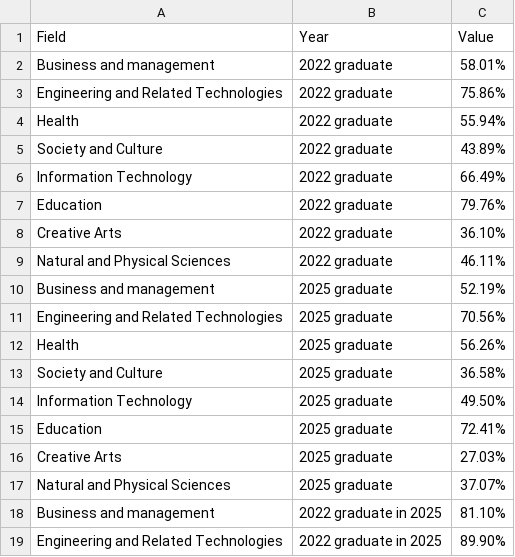
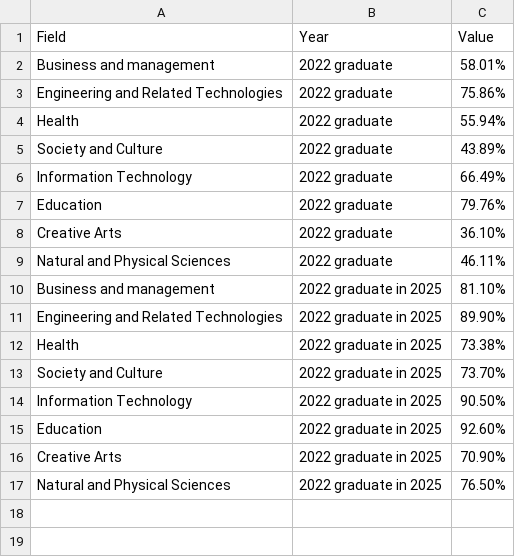
Before and after one commit to HarryM0016/FIT3179-DV2, a CSV file: grad_three_years_later/professional_fulltime_2022vs2025.csv, drawn as a sheet; only a part is shown; the shorter side is filled out with more unchanged rows; the diff names each change by its address in the sheet, - before the commit and + after, or states it on an @@ line.

Commit message:
Edit csv

```diff
--- a/grad_three_years_later/professional_fulltime_2022vs2025.csv
+++ b/grad_three_years_later/professional_fulltime_2022vs2025.csv
-row 10: Business and management | 2025 graduate | 52.19%
-row 11: Engineering and Related Technologies | 2025 graduate | 70.56%
-row 12: Health | 2025 graduate | 56.26%
-row 13: Society and Culture | 2025 graduate | 36.58%
-row 14: Information Technology | 2025 graduate | 49.50%
-row 15: Education | 2025 graduate | 72.41%
-row 16: Creative Arts | 2025 graduate | 27.03%
-row 17: Natural and Physical Sciences | 2025 graduate | 37.07%
```
